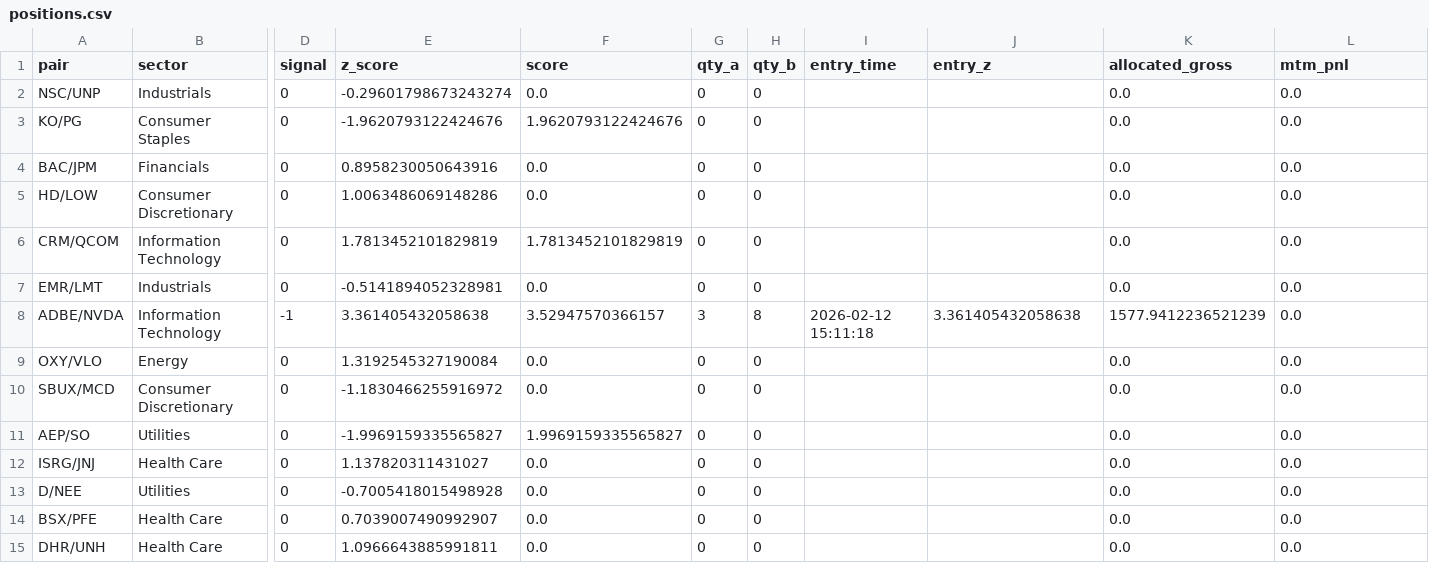
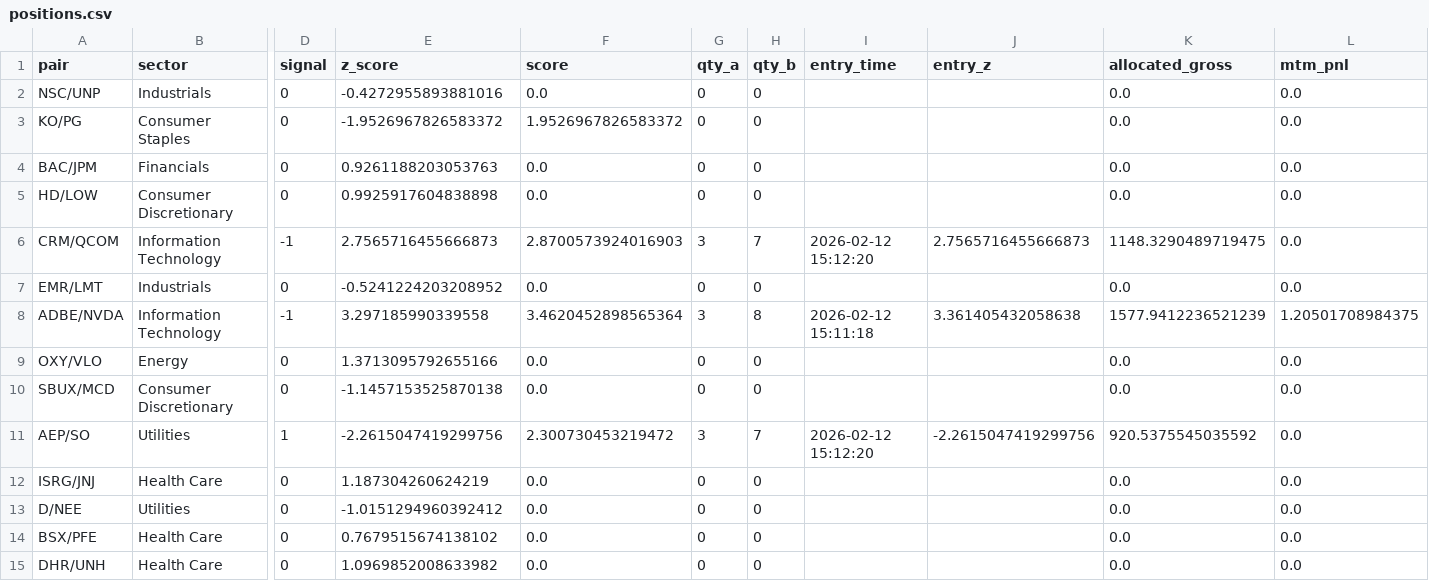
Before and after one commit to AidanJaghab/stat_arb, a CSV file: live_feed/positions.csv, drawn as a sheet; only a part is shown, gaps mark what is left out; the diff covers the shown part only; the diff names each change by its address in the sheet, - before the commit and + after, or states it on an @@ line.

```diff
--- a/live_feed/positions.csv
+++ b/live_feed/positions.csv
-E2 (z_score): -0.29601798673243274
+E2 (z_score): -0.4272955893881016
-E3 (z_score): -1.9620793122424676
+E3 (z_score): -1.9526967826583372
-F3 (score): 1.9620793122424676
+F3 (score): 1.9526967826583372
-E4 (z_score): 0.8958230050643916
+E4 (z_score): 0.9261188203053763
-E5 (z_score): 1.0063486069148286
+E5 (z_score): 0.9925917604838898
-D6 (signal): 0
+D6 (signal): -1
-E6 (z_score): 1.7813452101829819
+E6 (z_score): 2.7565716455666873
-F6 (score): 1.7813452101829819
+F6 (score): 2.8700573924016903
-G6 (qty_a): 0
+G6 (qty_a): 3
-H6 (qty_b): 0
+H6 (qty_b): 7
-I6 (entry_time): (empty)
+I6 (entry_time): 2026-02-12 15:12:20
-J6 (entry_z): (empty)
+J6 (entry_z): 2.7565716455666873
-K6 (allocated_gross): 0.0
+K6 (allocated_gross): 1148.3290489719475
-E7 (z_score): -0.5141894052328981
+E7 (z_score): -0.5241224203208952
-E8 (z_score): 3.361405432058638
+E8 (z_score): 3.297185990339558
-F8 (score): 3.52947570366157
+F8 (score): 3.4620452898565364
-L8 (mtm_pnl): 0.0
+L8 (mtm_pnl): 1.20501708984375
-E9 (z_score): 1.3192545327190084
+E9 (z_score): 1.3713095792655166
-E10 (z_score): -1.1830466255916972
+E10 (z_score): -1.1457153525870138
-D11 (signal): 0
+D11 (signal): 1
-E11 (z_score): -1.9969159335565827
+E11 (z_score): -2.2615047419299756
-F11 (score): 1.9969159335565827
+F11 (score): 2.300730453219472
-G11 (qty_a): 0
+G11 (qty_a): 3
-H11 (qty_b): 0
+H11 (qty_b): 7
-I11 (entry_time): (empty)
+I11 (entry_time): 2026-02-12 15:12:20
-J11 (entry_z): (empty)
+J11 (entry_z): -2.2615047419299756
-K11 (allocated_gross): 0.0
+K11 (allocated_gross): 920.5375545035592
-E12 (z_score): 1.137820311431027
+E12 (z_score): 1.187304260624219
-E13 (z_score): -0.7005418015498928
+E13 (z_score): -1.0151294960392412
-E14 (z_score): 0.7039007490992907
+E14 (z_score): 0.7679515674138102
-E15 (z_score): 1.0966643885991811
+E15 (z_score): 1.0969852008633982
```
Also changed, not shown: 10 edited cells elsewhere in this file, live_feed/signals.csv, 1 other file.
